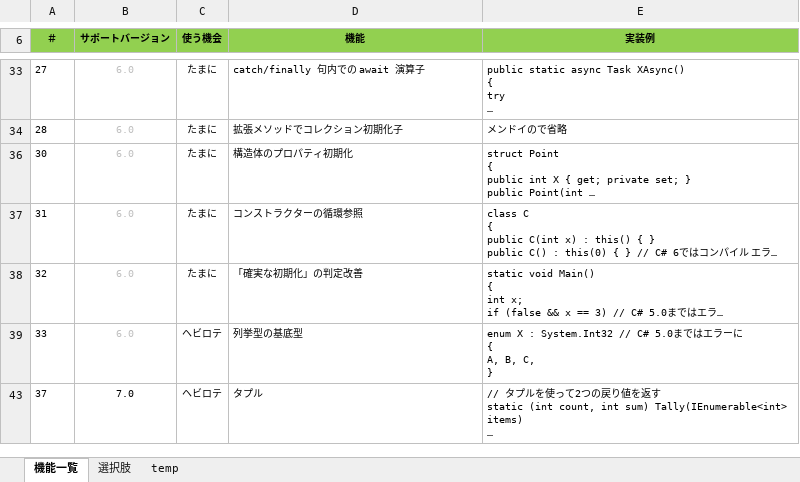
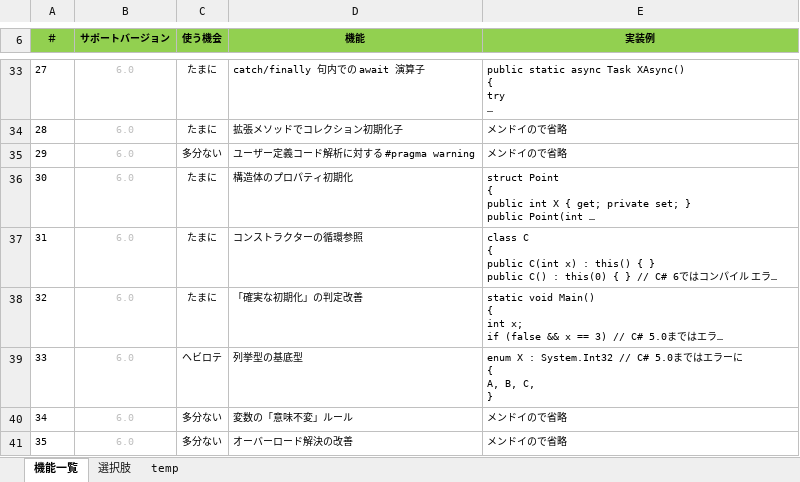
Before and after one commit to mtk57/PublicMemo, an Excel workbook: C#_memo.xlsx, sheet 機能一覧, drawn as a sheet; only a part is shown, gaps mark what is left out; the shorter side is filled out with more unchanged rows; long unchanged cells end in …; values as stored, in another font and other column widths than the file's, no borders; the diff covers the shown part only; the diff names each change by its address in the sheet, - before the commit and + after, or states it on an @@ line.

```diff
--- a/C#_memo.xlsx (sheet 機能一覧)
+++ b/C#_memo.xlsx (sheet 機能一覧)
@@ row 35 unhidden: 29 | 6.0 | 多分ない | ユーザー定義コード解析に対する #pragma warning | メンドイので省略 @@
@@ row 40 unhidden: 34 | 6.0 | 多分ない | 変数の「意味不変」ルール | メンドイので省略 @@
@@ row 41 unhidden: 35 | 6.0 | 多分ない | オーバーロード解決の改善 | メンドイので省略 @@
```
Also changed, not shown: 23 hidden or unhidden rows elsewhere in this sheet, hidden cells, 1 other file.
